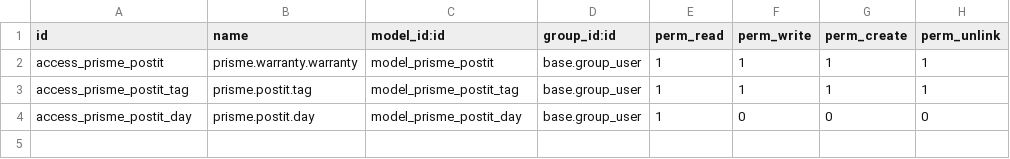
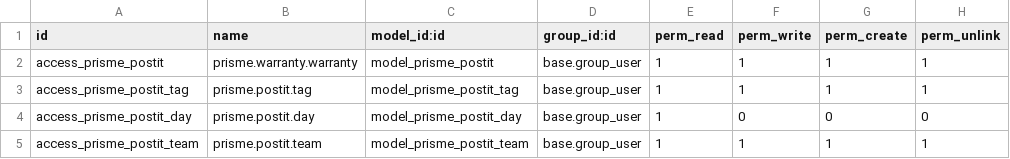
Before and after one commit to NCS-75/odoo13, a CSV file: prisme_postit/security/ir.model.access.csv, drawn as a sheet.

```diff
--- a/prisme_postit/security/ir.model.access.csv
+++ b/prisme_postit/security/ir.model.access.csv
@@ -4 +4,2 @@
 "access_prisme_postit_day","prisme.postit.day","model_prisme_postit_day","base.group_user",1,0,0,0
+"access_prisme_postit_team","prisme.postit.team","model_prisme_postit_team","base.group_user",1,1,1,1
```
Also changed, not shown: 11 other files.
